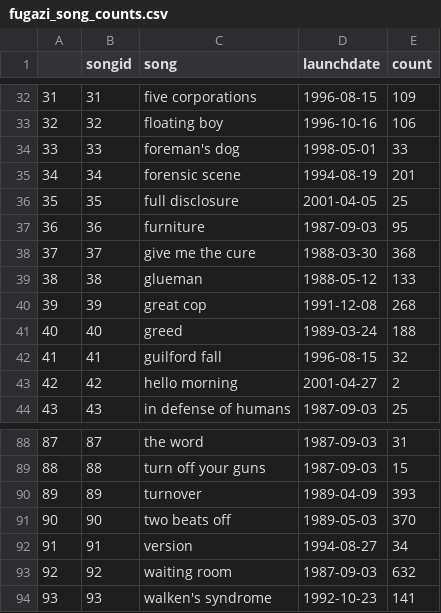
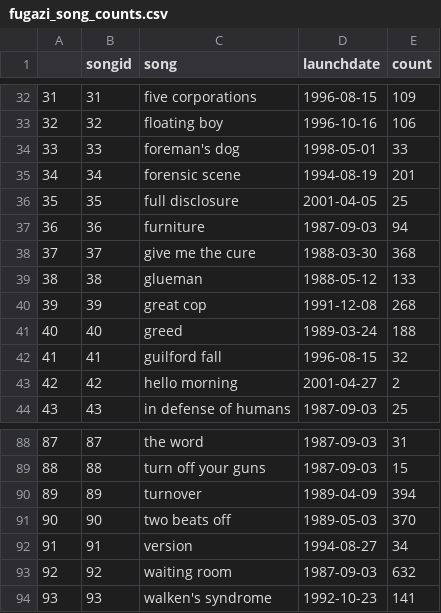
Before and after one commit to alexmitrani/Repeatr, a CSV file: inst/extdata/fugazi_song_counts.csv, drawn as a sheet; only a part is shown, gaps mark what is left out.

```diff
--- a/inst/extdata/fugazi_song_counts.csv
+++ b/inst/extdata/fugazi_song_counts.csv
@@ -36,3 +36,3 @@
 "35",35,"full disclosure",2001-04-05,25
-"36",36,"furniture",1987-09-03,95
+"36",36,"furniture",1987-09-03,94
 "37",37,"give me the cure",1988-03-30,368
@@ -89,3 +89,3 @@
 "88",88,"turn off your guns",1987-09-03,15
-"89",89,"turnover",1989-04-09,393
+"89",89,"turnover",1989-04-09,394
 "90",90,"two beats off",1989-05-03,370
```
Also changed, not shown: inst/extdata/fugazi_song_performance_intensity.csv, 16 other files.
